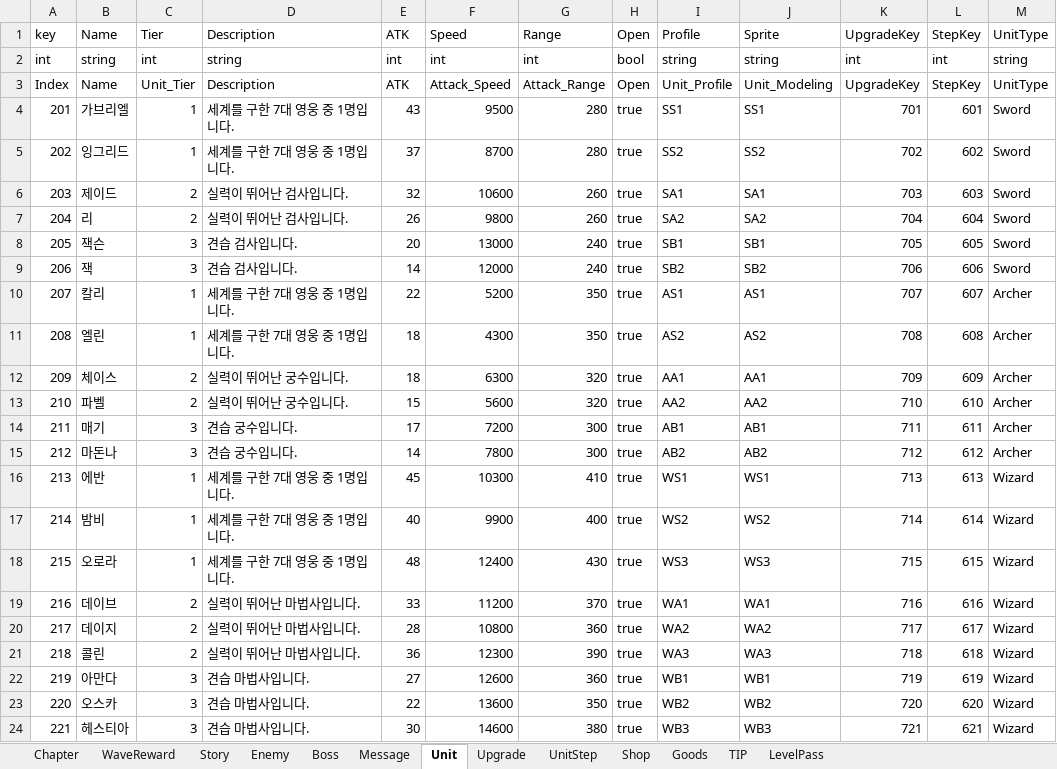
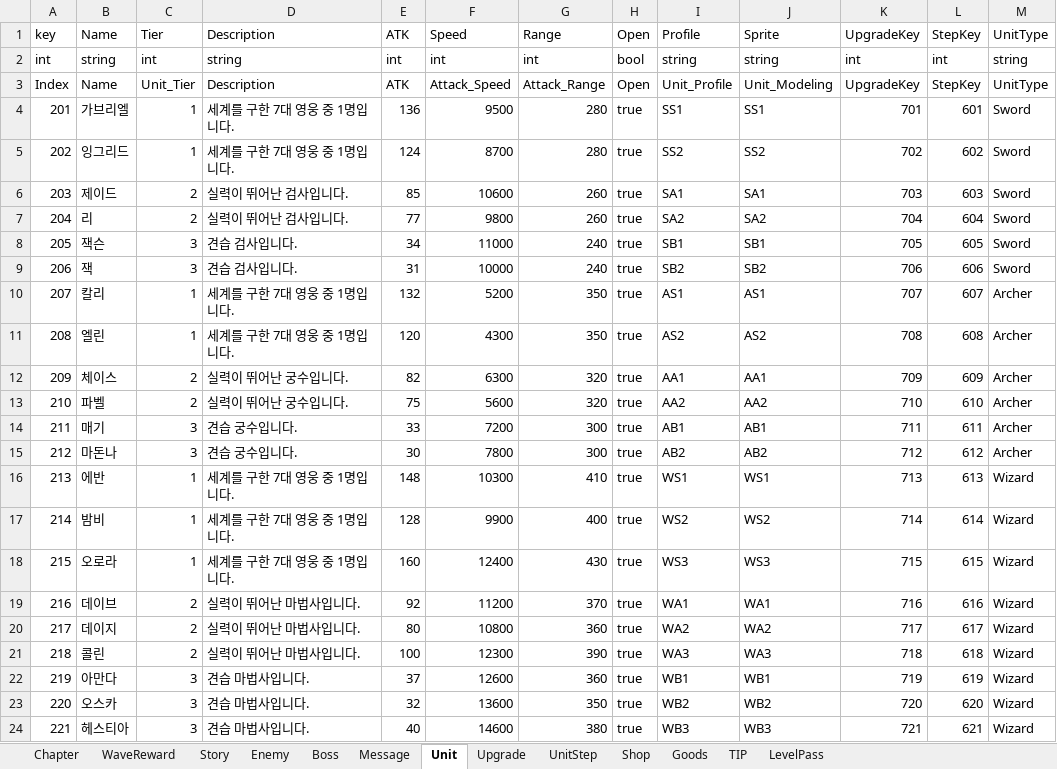
Before and after one commit to STlCA/OIlNamProject, an Excel workbook: RawData/excel_files/DataTable.xlsx, sheet Unit, drawn as a sheet; values as stored, in another font and other column widths than the file's, no borders; the diff names each change by its address in the sheet, - before the commit and + after, or states it on an @@ line.

```diff
--- a/RawData/excel_files/DataTable.xlsx (sheet Unit)
+++ b/RawData/excel_files/DataTable.xlsx (sheet Unit)
-E4 (ATK): 43
+E4 (ATK): 136
-E5 (ATK): 37
+E5 (ATK): 124
-E6 (ATK): 32
+E6 (ATK): 85
-E7 (ATK): 26
+E7 (ATK): 77
-E8 (ATK): 20
+E8 (ATK): 34
-F8 (Speed): 13000
+F8 (Speed): 11000
-E9 (ATK): 14
+E9 (ATK): 31
-F9 (Speed): 12000
+F9 (Speed): 10000
-E10 (ATK): 22
+E10 (ATK): 132
-E11 (ATK): 18
+E11 (ATK): 120
-E12 (ATK): 18
+E12 (ATK): 82
-E13 (ATK): 15
+E13 (ATK): 75
-E14 (ATK): 17
+E14 (ATK): 33
-E15 (ATK): 14
+E15 (ATK): 30
-E16 (ATK): 45
+E16 (ATK): 148
-E17 (ATK): 40
+E17 (ATK): 128
-E18 (ATK): 48
+E18 (ATK): 160
-E19 (ATK): 33
+E19 (ATK): 92
-E20 (ATK): 28
+E20 (ATK): 80
-E21 (ATK): 36
+E21 (ATK): 100
-E22 (ATK): 27
+E22 (ATK): 37
-E23 (ATK): 22
+E23 (ATK): 32
-E24 (ATK): 30
+E24 (ATK): 40
```
Also changed, not shown: sheet Chapter, sheet UnitStep, sheet Upgrade, sheet Message, sheet Boss, 5 other files.
